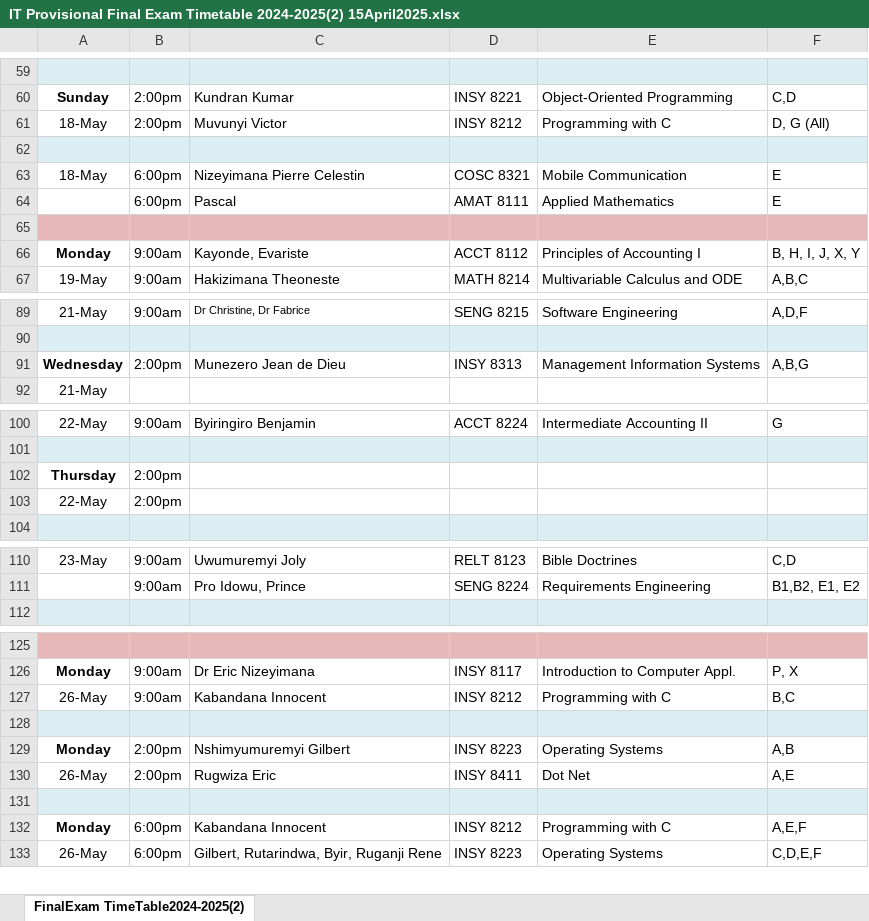
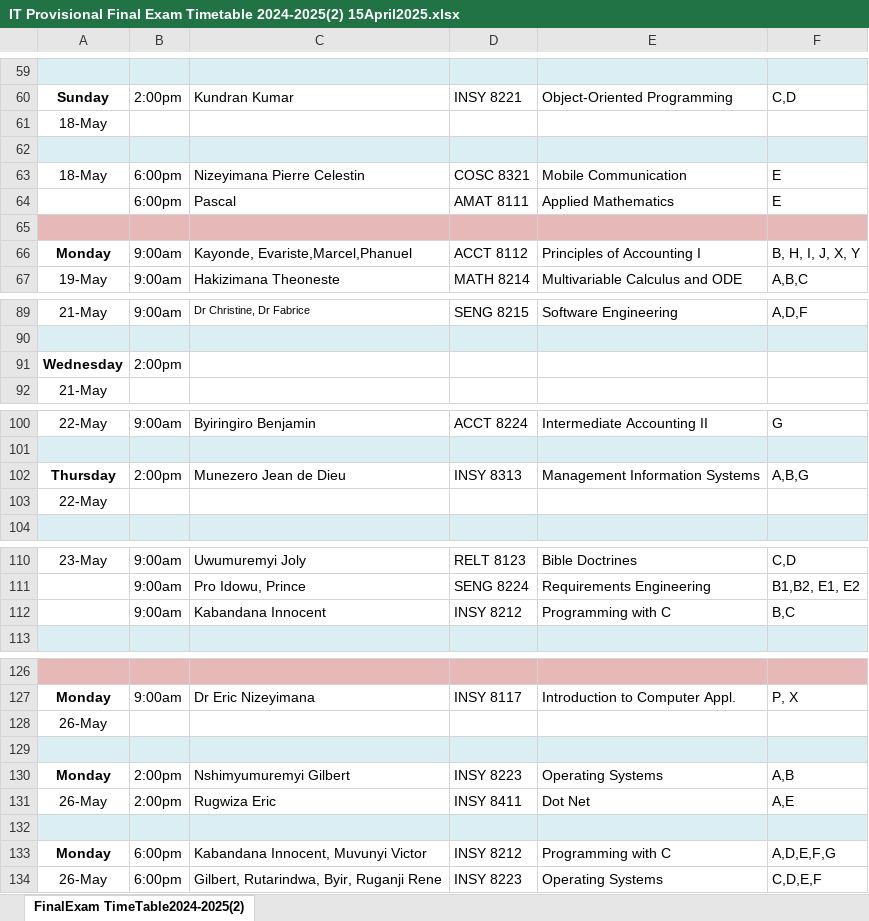
Before and after one commit to mutanganajoseph/Documents, an Excel workbook: auca/sem-1/time-table/IT Provisional Final Exam Timetable 2024-2025(2) 15April2025.xlsx, sheet FinalExam TimeTable2024-2025(2), drawn as a sheet; only a part is shown, gaps mark what is left out; values as stored, in another font and other column widths than the file's, no borders; charts and pictures not drawn; removed rows and columns are numbered as before the commit, all else as after; the diff covers the shown part only; the diff names each change by its address in the sheet, - before the commit and + after, or states it on an @@ line.

```diff
--- a/auca/sem-1/time-table/IT Provisional Final Exam Timetable 2024-2025(2) 15April2025.xlsx (sheet FinalExam TimeTable2024-2025(2))
+++ b/auca/sem-1/time-table/IT Provisional Final Exam Timetable 2024-2025(2) 15April2025.xlsx (sheet FinalExam TimeTable2024-2025(2))
-row 61: 18-May | 2:00pm | Muvunyi Victor | INSY 8212 | Programming with C | D, G (All)
+row 61: 18-May
-C66: Kayonde, Evariste
+C66: Kayonde, Evariste,Marcel,Phanuel
-C91: Munezero Jean de Dieu
+C91: (empty)
-D91: INSY 8313
+D91: (empty)
-E91: Management Information Systems
+E91: (empty)
-F91: A,B,G
+F91: (empty)
-C102: (empty)
+C102: Munezero Jean de Dieu
-D102: (empty)
+D102: INSY 8313
-E102: (empty)
+E102: Management Information Systems
-F102: (empty)
+F102: A,B,G
-B103: 2:00pm
+B103: (empty)
+row 112:  | 9:00am | Kabandana Innocent | INSY 8212 | Programming with C | B,C
-row 127: 26-May | 9:00am | Kabandana Innocent | INSY 8212 | Programming with C | B,C
+row 128: 26-May
-C133: Kabandana Innocent
+C133: Kabandana Innocent, Muvunyi Victor
-F133: A,E,F
+F133: A,D,E,F,G
```
Also changed, not shown: 2 edited cells elsewhere in this sheet, 4 other files.
